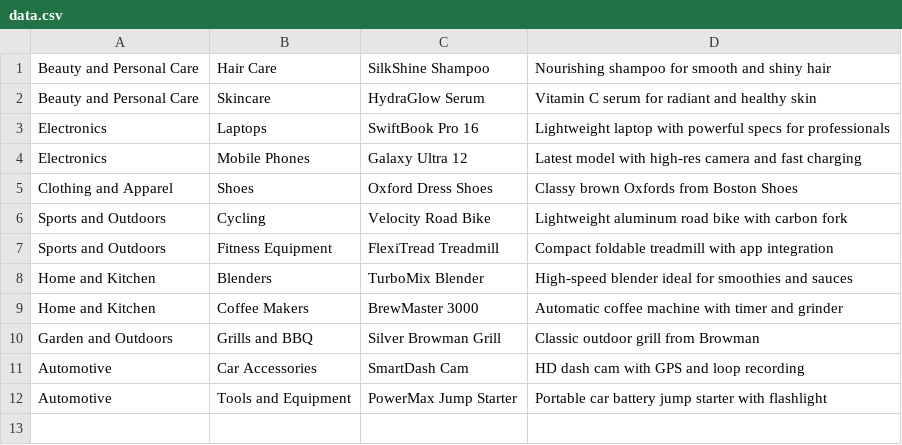
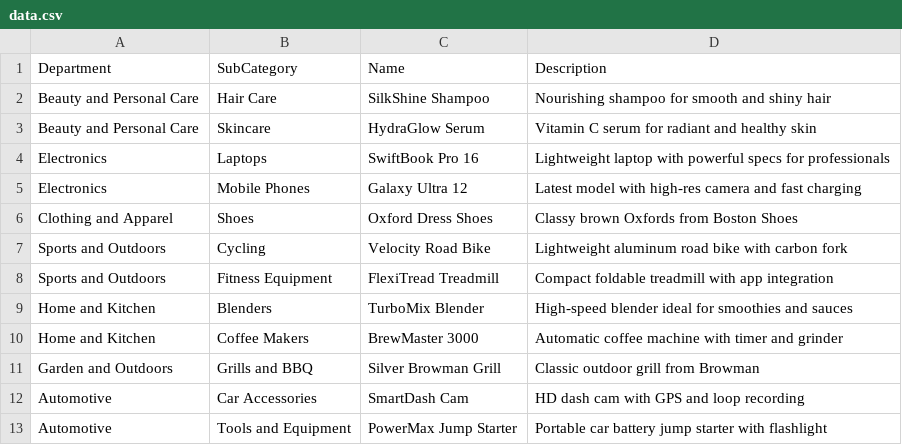
Before and after one commit to vahanbznuni/IntroToJavaTouchstone, a CSV file: data.csv, drawn as a sheet; the diff names each change by its address in the sheet, - before the commit and + after, or states it on an @@ line.

Commit message:
header row in data csv

```diff
--- a/data.csv
+++ b/data.csv
+row 1: Department | SubCategory | Name | Description
```
